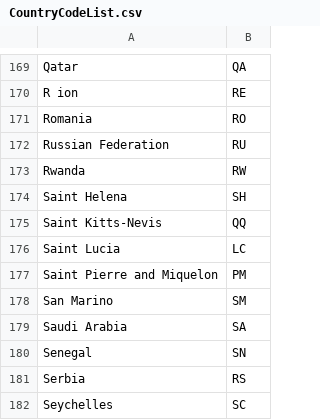
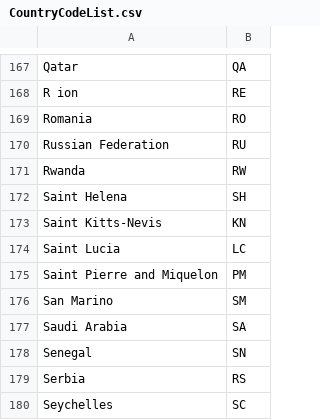
Before and after one commit to ceznik/Intl-Shipping-Calc-eBay, a CSV file: sample_data/CountryCodeList.csv (was CountryCodeList.csv), drawn as a sheet; only a part is shown, gaps mark what is left out; the diff covers the shown part only.

```diff
--- a/CountryCodeList.csv
+++ b/sample_data/CountryCodeList.csv
@@ -174,3 +172,3 @@ Rwanda,RW
 Saint Helena,SH
-Saint Kitts-Nevis,QQ
+Saint Kitts-Nevis,KN
 Saint Lucia,LC
```
Also changed, not shown: 3 removed rows and 11 edited cells elsewhere in this file, 21 other files.
